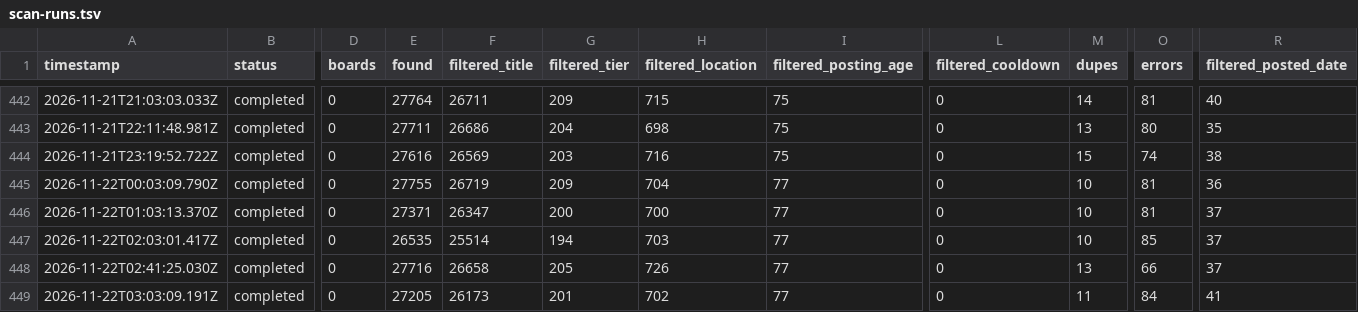
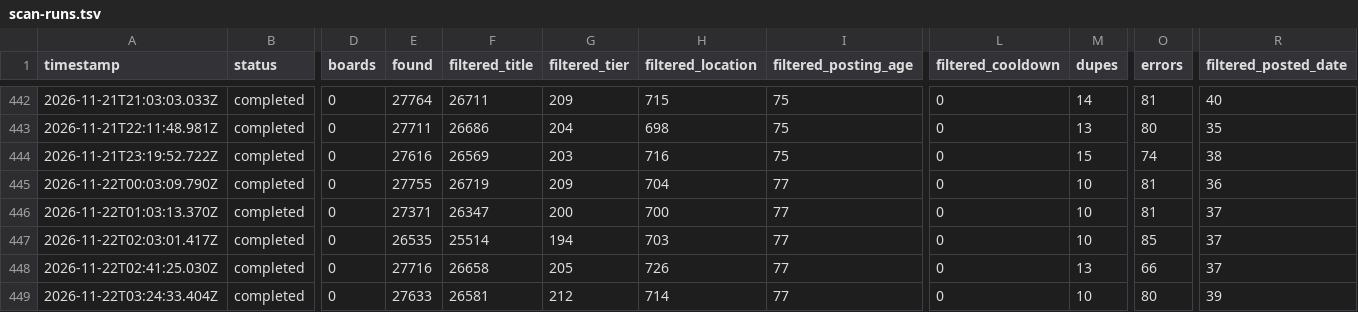
Before and after one commit to manpreetsinghpannu/finance-job-radar, a TSV file: data/scan-runs.tsv, drawn as a sheet; only a part is shown, gaps mark what is left out; the diff names each change by its address in the sheet, - before the commit and + after, or states it on an @@ line.

Commit message:
scan 2026-11-22T03:41Z

```diff
--- a/data/scan-runs.tsv
+++ b/data/scan-runs.tsv
-A449 (timestamp): 2026-11-22T03:03:09.191Z
+A449 (timestamp): 2026-11-22T03:24:33.404Z
-E449 (found): 27205
+E449 (found): 27633
-F449 (filtered_title): 26173
+F449 (filtered_title): 26581
-G449 (filtered_tier): 201
+G449 (filtered_tier): 212
-H449 (filtered_location): 702
+H449 (filtered_location): 714
-M449 (dupes): 11
+M449 (dupes): 10
-O449 (errors): 84
+O449 (errors): 80
-R449 (filtered_posted_date): 41
+R449 (filtered_posted_date): 39
```
Also changed, not shown: 7 other files.
